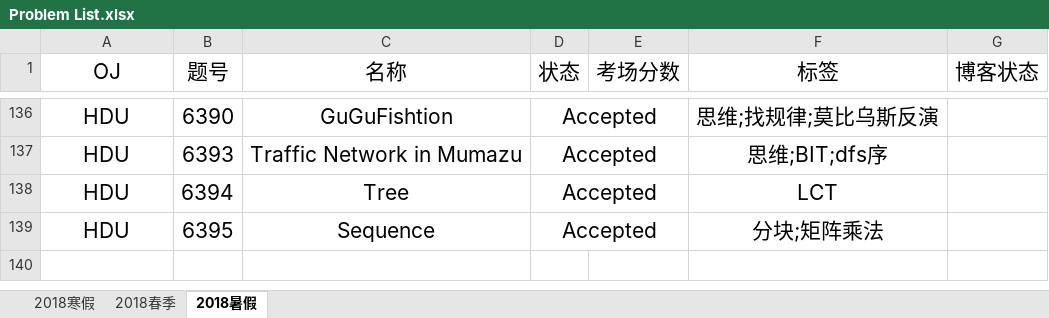
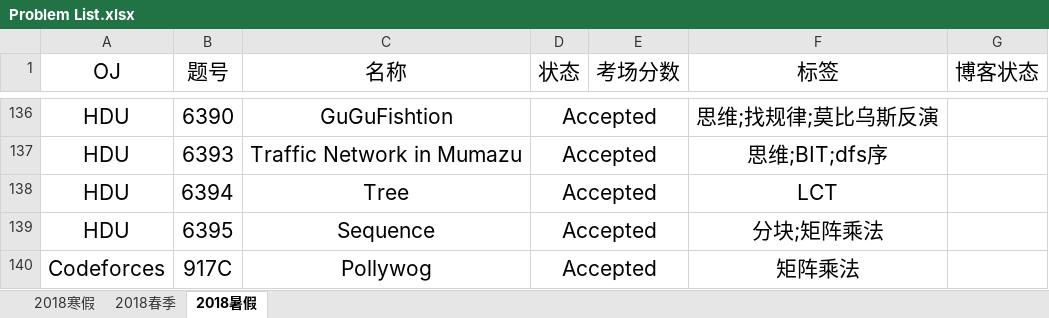
Before and after one commit to IcePrincess-1968/Programmes, an Excel workbook: Problem List.xlsx, sheet 2018暑假, drawn as a sheet; only a part is shown, gaps mark what is left out; values as stored, in another font and other column widths than the file's, no borders; the diff names each change by its address in the sheet, - before the commit and + after, or states it on an @@ line.

```diff
--- a/Problem List.xlsx (sheet 2018暑假)
+++ b/Problem List.xlsx (sheet 2018暑假)
+row 140: Codeforces | 917C | Pollywog | Accepted |  | 矩阵乘法
```
Also changed, not shown: 1 other file.
